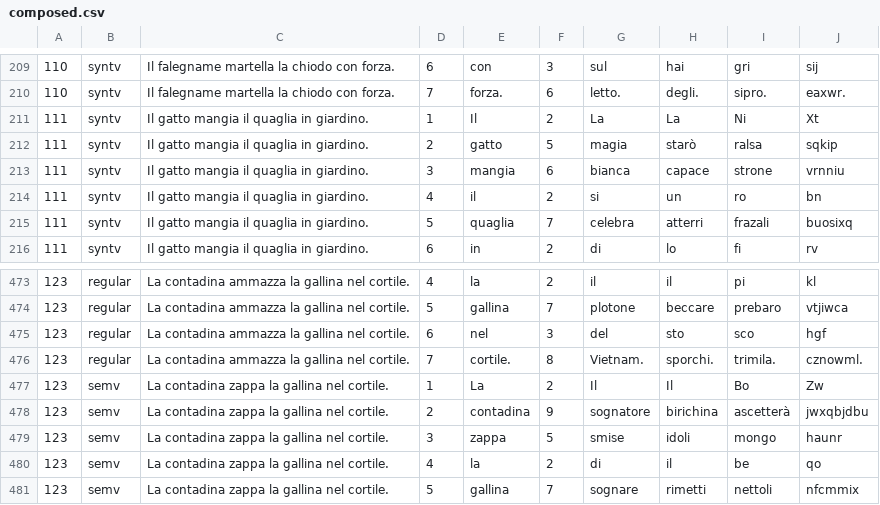
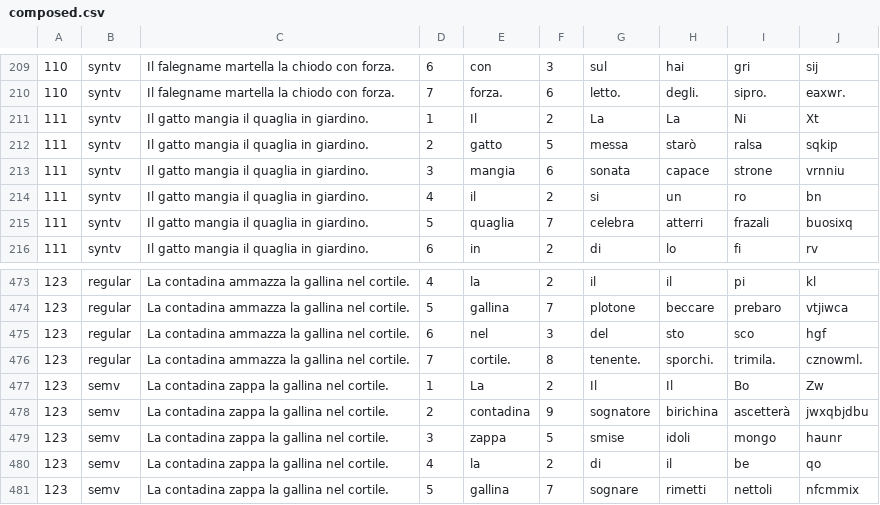
Before and after one commit to francesco-vespignani/RepetitionMaze, a CSV file: exp1_material/composed.csv, drawn as a sheet; only a part is shown, gaps mark what is left out.

Commit message:
material edit

```diff
--- a/exp1_material/composed.csv
+++ b/exp1_material/composed.csv
@@ -211,4 +211,4 @@
 111,syntv,Il gatto mangia il quaglia in giardino.,1,Il,2,La,La,Ni,Xt
-111,syntv,Il gatto mangia il quaglia in giardino.,2,gatto,5,magia,starò,ralsa,sqkip
-111,syntv,Il gatto mangia il quaglia in giardino.,3,mangia,6,bianca,capace,strone,vrnniu
+111,syntv,Il gatto mangia il quaglia in giardino.,2,gatto,5,messa,starò,ralsa,sqkip
+111,syntv,Il gatto mangia il quaglia in giardino.,3,mangia,6,sonata,capace,strone,vrnniu
 111,syntv,Il gatto mangia il quaglia in giardino.,4,il,2,si,un,ro,bn
@@ -475,3 +475,3 @@
 123,regular,La contadina ammazza la gallina nel cortile.,6,nel,3,del,sto,sco,hgf
-123,regular,La contadina ammazza la gallina nel cortile.,7,cortile.,8,Vietnam.,sporchi.,trimila.,cznowml.
+123,regular,La contadina ammazza la gallina nel cortile.,7,cortile.,8,tenente.,sporchi.,trimila.,cznowml.
 123,semv,La contadina zappa la gallina nel cortile.,1,La,2,Il,Il,Bo,Zw
```
Also changed, not shown: 4 other files.
